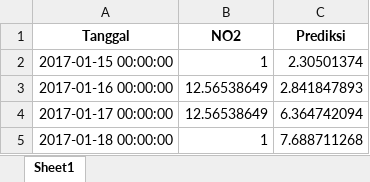
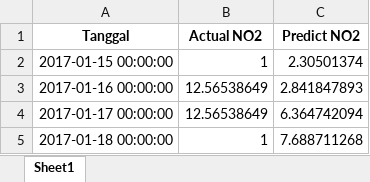
Before and after one commit to whyumubarak/CapstoneDesign-AirQuality, an Excel workbook: Web/files/ELM prediction/DKI 2/DKI1_NO2_pred.xlsx, sheet Sheet1, drawn as a sheet; only a part is shown; values as stored, in another font and other column widths than the file's, no borders; the diff names each change by its address in the sheet, - before the commit and + after, or states it on an @@ line.

```diff
--- a/Web/files/ELM prediction/DKI 2/DKI1_NO2_pred.xlsx (sheet Sheet1)
+++ b/Web/files/ELM prediction/DKI 2/DKI1_NO2_pred.xlsx (sheet Sheet1)
-B1: NO2
+B1: Actual NO2
-C1: Prediksi
+C1: Predict NO2
```
Also changed, not shown: Web/files/ELM prediction/DKI 2/DKI1_CO_pred.xlsx, Web/files/ELM prediction/DKI 2/DKI1_O3_pred.xlsx.
